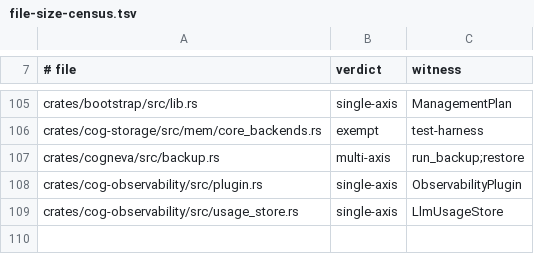
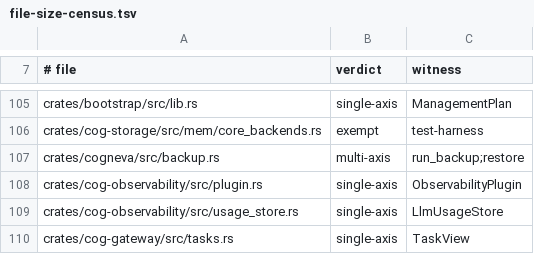
Before and after one commit to hcipengm/cogneva, a TSV file: crates/cogneva/debt/file-size-census.tsv, drawn as a sheet; only a part is shown, gaps mark what is left out; the diff names each change by its address in the sheet, - before the commit and + after, or states it on an @@ line.

Commit message:
Judge the task module now that it crossed the size threshold
The file-size census is a prohibitive gate: every file at or above 50 KiB under
crates/ needs a verdict and a witness, asserted from both sides. The task
submission work grew crates/cog-gateway/src/tasks.rs to 51394 bytes, 194 over
the line, with no row to judge it -- so the workspace test job went red, and a
red upstream verdict holds the whole rollout.

The row names the module's single axis and a witness that exists in the file,
which is what separates a judgement from a word in a column.

```diff
--- a/crates/cogneva/debt/file-size-census.tsv
+++ b/crates/cogneva/debt/file-size-census.tsv
+row 110: crates/cog-gateway/src/tasks.rs | single-axis | TaskView
```
